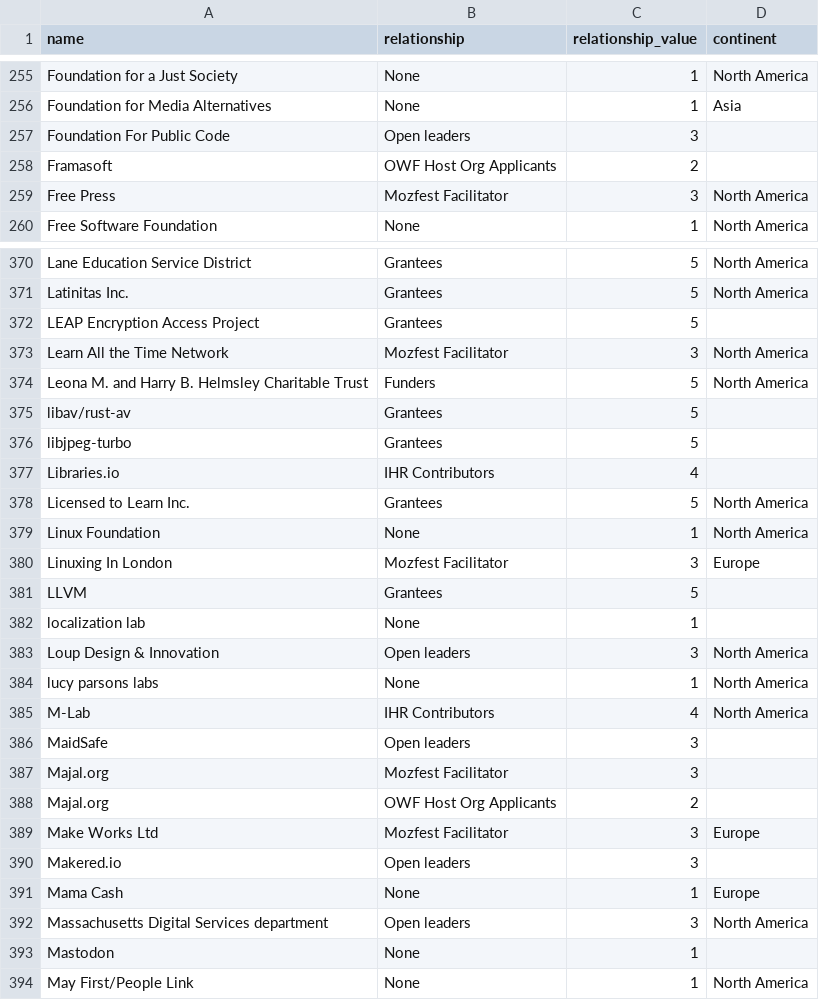
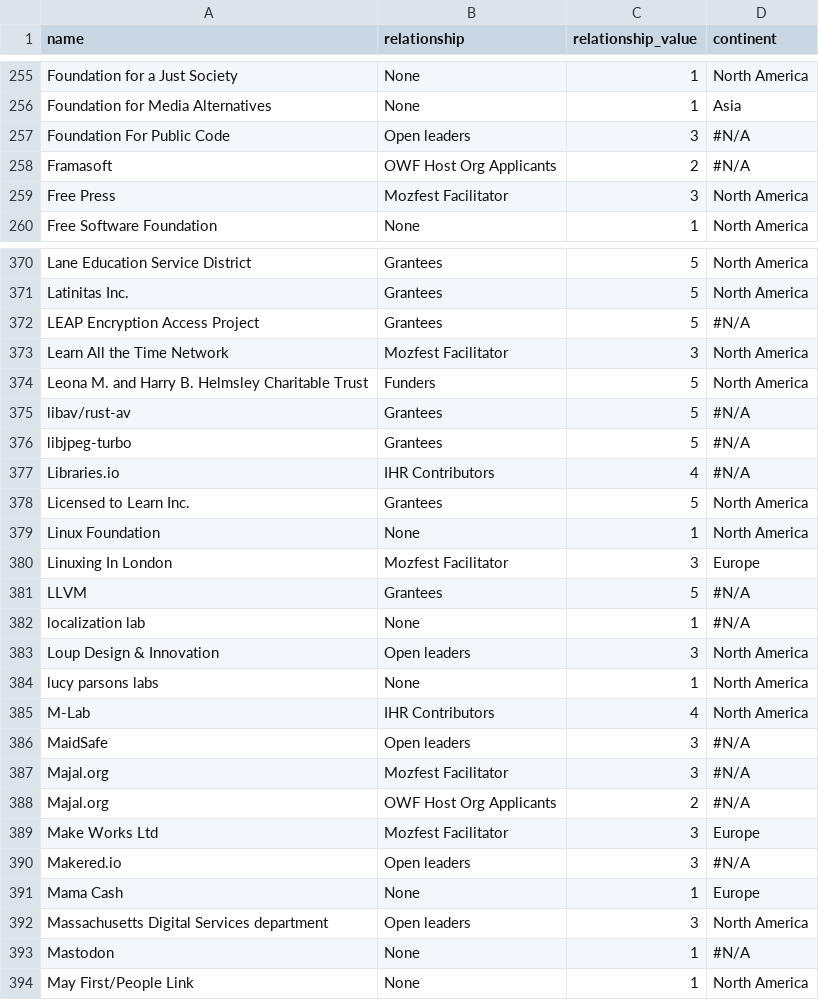
Before and after one commit to calibro/mozilla-network, a TSV file: galaxy/data.10d45414.tsv (was galaxy/data.1ac4afac.tsv), drawn as a sheet; only a part is shown, gaps mark what is left out; the diff covers the shown part only.

Commit message:
update galaxy

```diff
--- a/galaxy/data.1ac4afac.tsv
+++ b/galaxy/data.10d45414.tsv
@@ -256,4 +256,4 @@ Foundation for a Just Society	None	1	North America
 Foundation for Media Alternatives	None	1	Asia
-Foundation For Public Code	Open leaders	3
-Framasoft	OWF Host Org Applicants	2
+Foundation For Public Code	Open leaders	3	#N/A
+Framasoft	OWF Host Org Applicants	2	#N/A
 Free Press	Mozfest Facilitator	3	North America
@@ -371,8 +371,8 @@ Lane Education Service District	Grantees	5	North America
 Latinitas Inc.	Grantees	5	North America
-LEAP Encryption Access Project	Grantees	5
+LEAP Encryption Access Project	Grantees	5	#N/A
 Learn All the Time Network	Mozfest Facilitator	3	North America
 Leona M. and Harry B. Helmsley Charitable Trust	Funders	5	North America
-libav/rust-av	Grantees	5
-libjpeg-turbo	Grantees	5
-Libraries.io	IHR Contributors	4
+libav/rust-av	Grantees	5	#N/A
+libjpeg-turbo	Grantees	5	#N/A
+Libraries.io	IHR Contributors	4	#N/A
 Licensed to Learn Inc.	Grantees	5	North America
@@ -380,4 +380,4 @@ Linux Foundation	None	1	North America
 Linuxing In London	Mozfest Facilitator	3	Europe
-LLVM	Grantees	5
-localization lab	None	1
+LLVM	Grantees	5	#N/A
+localization lab	None	1	#N/A
 Loup Design & Innovation	Open leaders	3	North America
@@ -385,10 +385,10 @@ lucy parsons labs	None	1	North America
 M-Lab	IHR Contributors	4	North America
-MaidSafe	Open leaders	3
-Majal.org	Mozfest Facilitator	3
-Majal.org	OWF Host Org Applicants	2
+MaidSafe	Open leaders	3	#N/A
+Majal.org	Mozfest Facilitator	3	#N/A
+Majal.org	OWF Host Org Applicants	2	#N/A
 Make Works Ltd	Mozfest Facilitator	3	Europe
-Makered.io	Open leaders	3
+Makered.io	Open leaders	3	#N/A
 Mama Cash	None	1	Europe
 Massachusetts Digital Services department	Open leaders	3	North America
-Mastodon	None	1
+Mastodon	None	1	#N/A
 May First/People Link	None	1	North America
```
Also changed, not shown: 108 edited cells elsewhere in this file, 7 other files.
